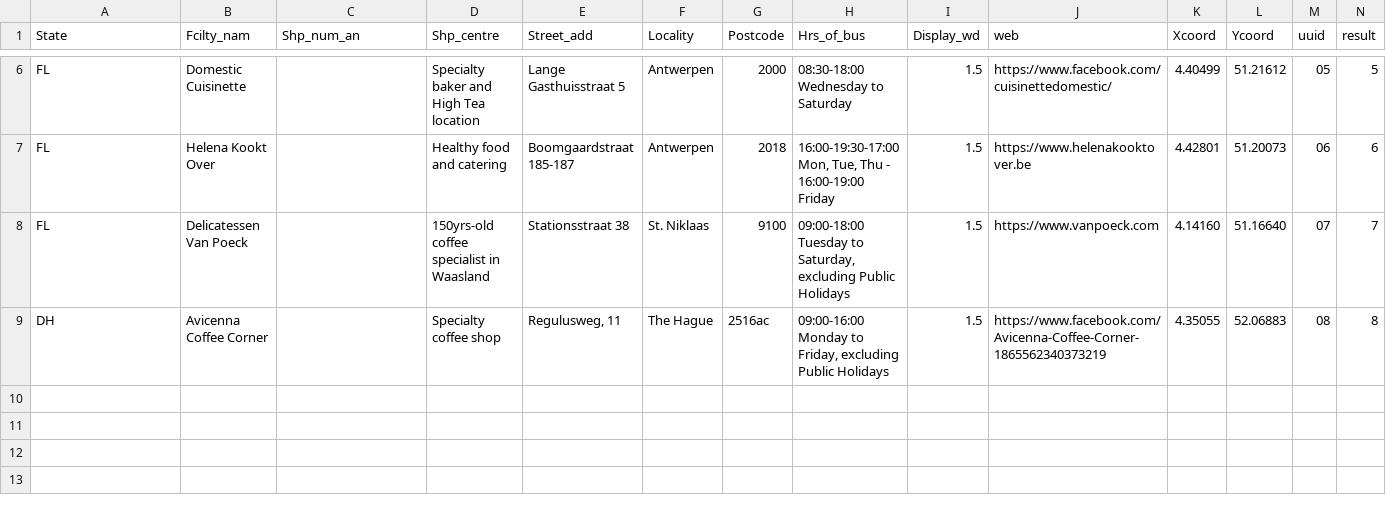
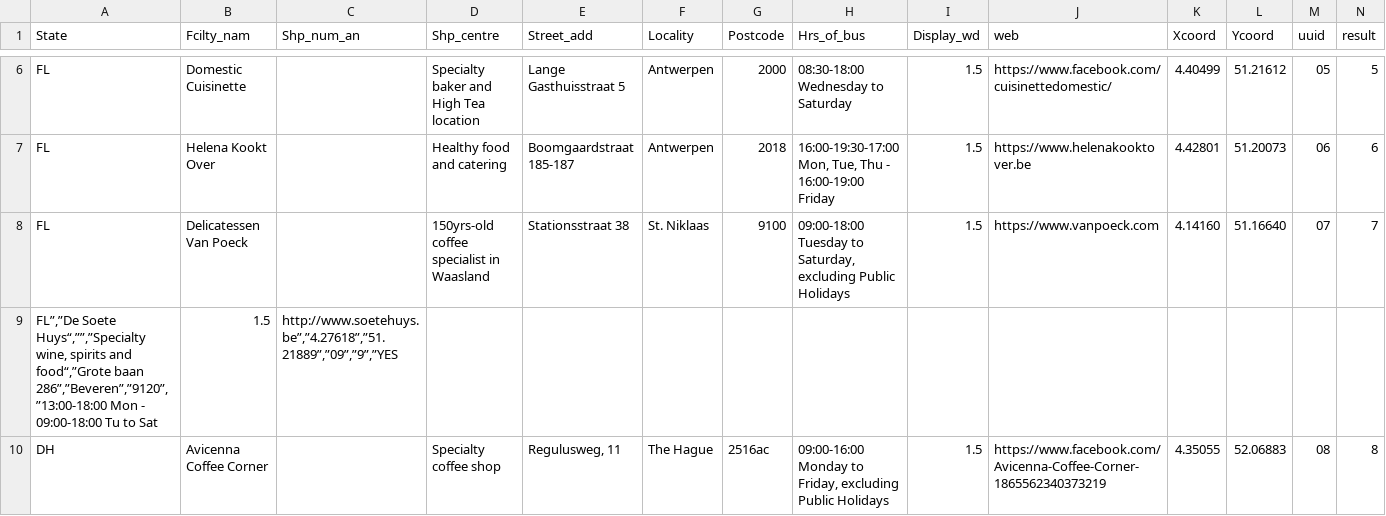
Before and after one commit to mabuse68/bastasiabuonoweb, a CSV file: bsb-points.csv, drawn as a sheet; only a part is shown, gaps mark what is left out; rows hold the shown columns only; the diff names each change by its address in the sheet, - before the commit and + after, or states it on an @@ line.

Commit message:
Soete Huys

```diff
--- a/bsb-points.csv
+++ b/bsb-points.csv
+row 9: FL”,”De Soete Huys“,””,”Specialty wine, spirits and food“,”Grote baan 286”,”Beveren”,”9120”,”13:00-18:00 Mon - 09:00-18:00 Tu to Sat | 1.5 | http://www.soetehuys.be”,”4.27618”,”51.21889”,”09”,”9”,”YES
```
